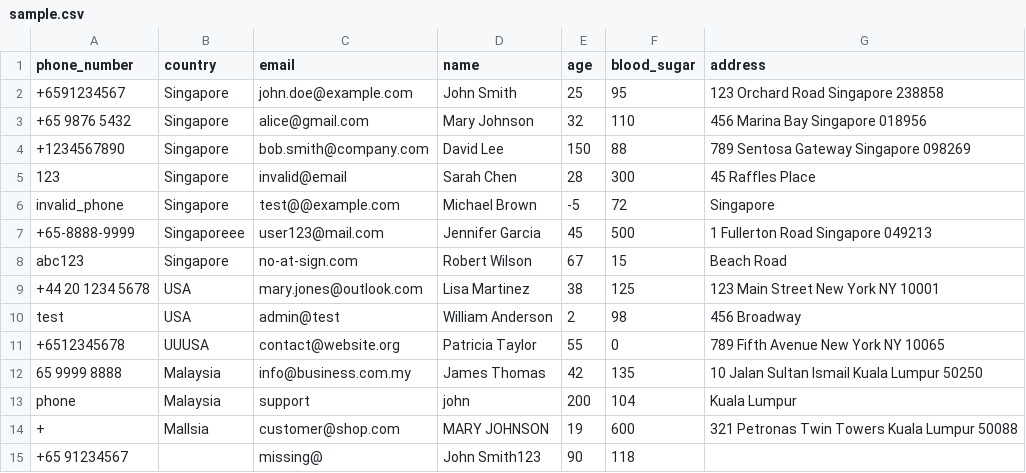
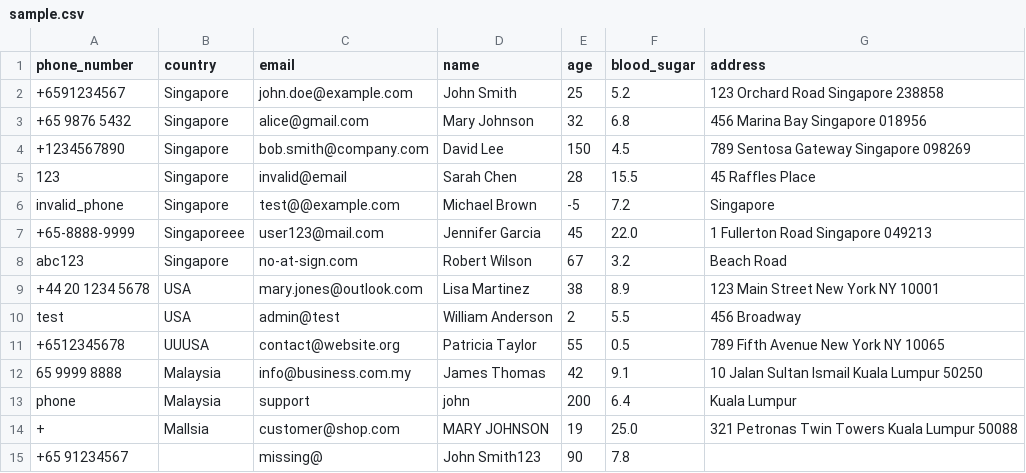
Before and after one commit to lcjj346/ML-Data-Validator, a CSV file: test_data/sample.csv, drawn as a sheet.

```diff
--- a/test_data/sample.csv
+++ b/test_data/sample.csv
@@ -1,15 +1,15 @@
 phone_number,country,email,name,age,blood_sugar,address
-+6591234567,Singapore,john.doe@example.com,John Smith,25,95,123 Orchard Road Singapore 238858
-+65 9876 5432,Singapore,alice@gmail.com,Mary Johnson,32,110,456 Marina Bay Singapore 018956
-+1234567890,Singapore,bob.smith@company.com,David Lee,150,88,789 Sentosa Gateway Singapore 098269
-123,Singapore,invalid@email,Sarah Chen,28,300,45 Raffles Place
-invalid_phone,Singapore,test@@example.com,Michael Brown,-5,72,Singapore
-+65-8888-9999,Singaporeee,user123@mail.com,Jennifer Garcia,45,500,1 Fullerton Road Singapore 049213
-abc123,Singapore,no-at-sign.com,Robert Wilson,67,15,Beach Road
-+44 20 1234 5678,USA,mary.jones@outlook.com,Lisa Martinez,38,125,123 Main Street New York NY 10001
-test,USA,admin@test,William Anderson,2,98,456 Broadway
-+6512345678,UUUSA,contact@website.org,Patricia Taylor,55,0,789 Fifth Avenue New York NY 10065
-65 9999 8888,Malaysia,info@business.com.my,James Thomas,42,135,10 Jalan Sultan Ismail Kuala Lumpur 50250
-phone,Malaysia,support,john,200,104,Kuala Lumpur
-+,Mallsia,customer@shop.com,MARY JOHNSON,19,600,321 Petronas Twin Towers Kuala Lumpur 50088
-+65 91234567,,missing@,John Smith123,90,118,
++6591234567,Singapore,john.doe@example.com,John Smith,25,5.2,123 Orchard Road Singapore 238858
++65 9876 5432,Singapore,alice@gmail.com,Mary Johnson,32,6.8,456 Marina Bay Singapore 018956
++1234567890,Singapore,bob.smith@company.com,David Lee,150,4.5,789 Sentosa Gateway Singapore 098269
+123,Singapore,invalid@email,Sarah Chen,28,15.5,45 Raffles Place
+invalid_phone,Singapore,test@@example.com,Michael Brown,-5,7.2,Singapore
++65-8888-9999,Singaporeee,user123@mail.com,Jennifer Garcia,45,22.0,1 Fullerton Road Singapore 049213
+abc123,Singapore,no-at-sign.com,Robert Wilson,67,3.2,Beach Road
++44 20 1234 5678,USA,mary.jones@outlook.com,Lisa Martinez,38,8.9,123 Main Street New York NY 10001
+test,USA,admin@test,William Anderson,2,5.5,456 Broadway
++6512345678,UUUSA,contact@website.org,Patricia Taylor,55,0.5,789 Fifth Avenue New York NY 10065
+65 9999 8888,Malaysia,info@business.com.my,James Thomas,42,9.1,10 Jalan Sultan Ismail Kuala Lumpur 50250
+phone,Malaysia,support,john,200,6.4,Kuala Lumpur
++,Mallsia,customer@shop.com,MARY JOHNSON,19,25.0,321 Petronas Twin Towers Kuala Lumpur 50088
++65 91234567,,missing@,John Smith123,90,7.8,
```
Also changed, not shown: training_data/blood_sugar_training.csv, 18 other files.
